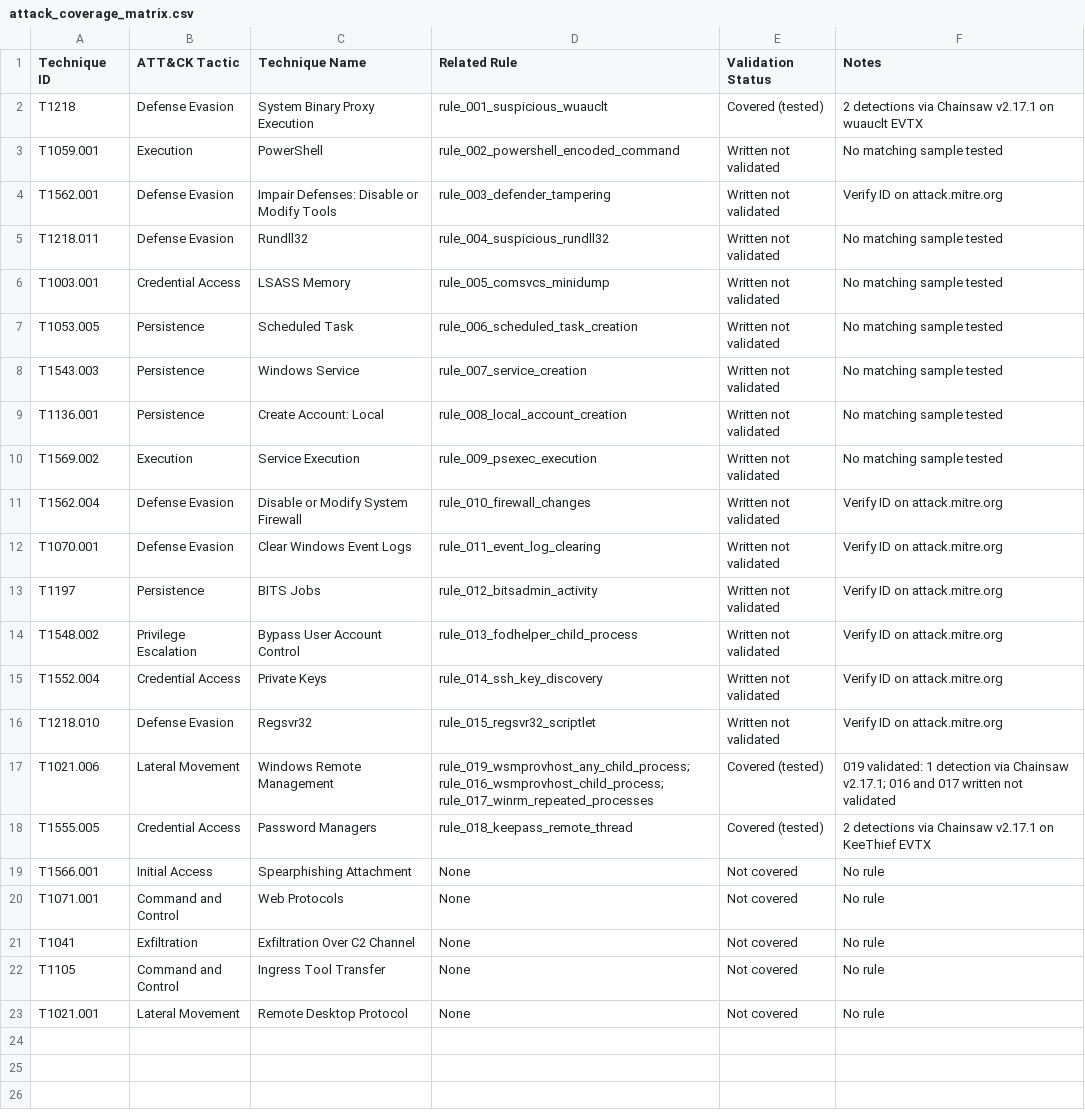
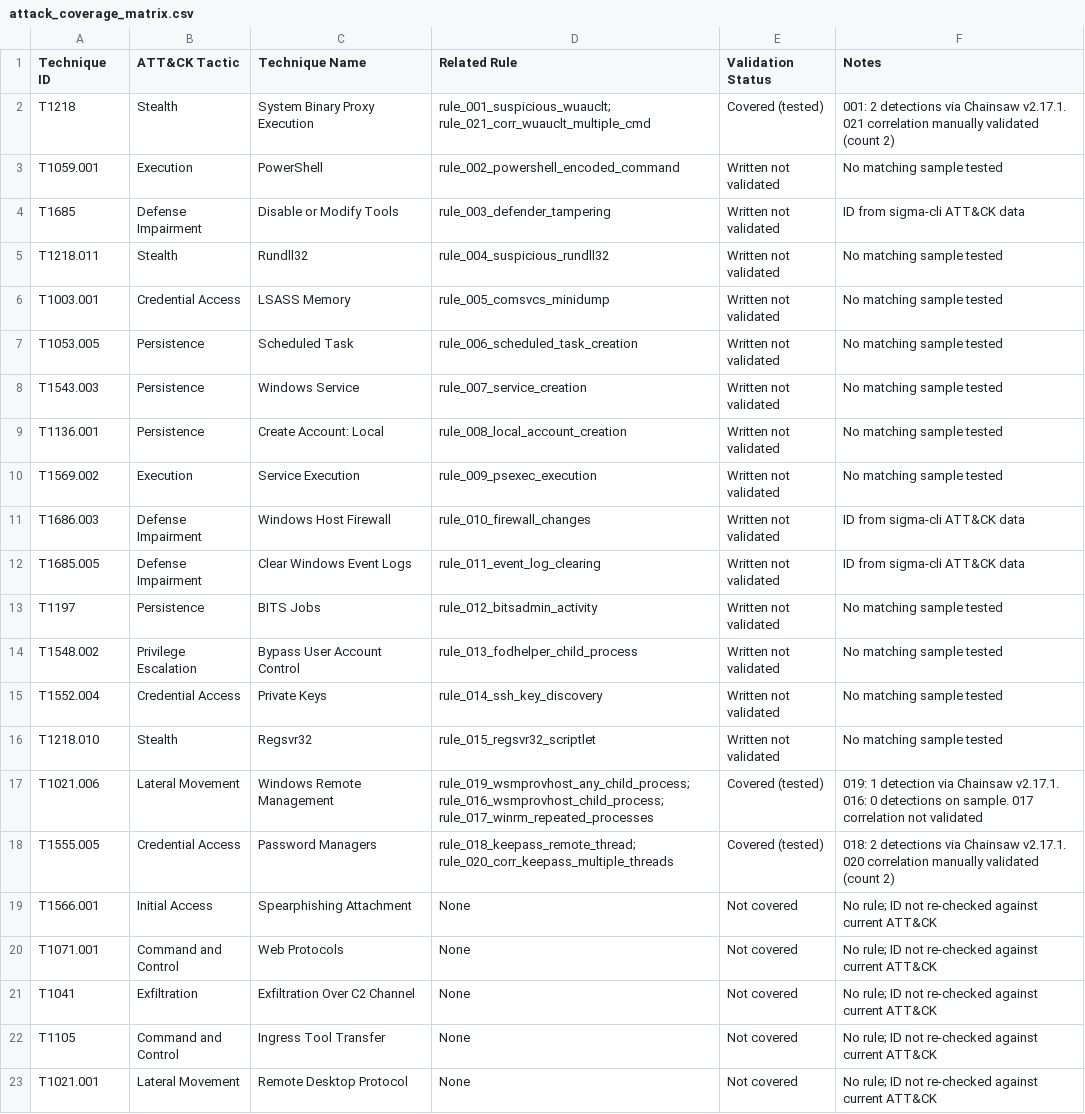
Before and after one commit to sonil-dot/Cyberion-ThreatShield, a CSV file: coverage_matrix/attack_coverage_matrix.csv, drawn as a sheet.

Commit message:
Replace matrix with current ATT&CK IDs; update report; tag rule 017

```diff
--- a/coverage_matrix/attack_coverage_matrix.csv
+++ b/coverage_matrix/attack_coverage_matrix.csv
@@ -1,6 +1,6 @@
 Technique ID,ATT&CK Tactic,Technique Name,Related Rule,Validation Status,Notes
-T1218,Defense Evasion,System Binary Proxy Execution,rule_001_suspicious_wuauclt,Covered (tested),2 detections via Chainsaw v2.17.1 on wuauclt EVTX
+T1218,Stealth,System Binary Proxy Execution,rule_001_suspicious_wuauclt; rule_021_corr_wuauclt_multiple_cmd,Covered (tested),001: 2 detections via Chainsaw v2.17.1. 021 correlation manually validated (count 2)
 T1059.001,Execution,PowerShell,rule_002_powershell_encoded_command,Written not validated,No matching sample tested
-T1562.001,Defense Evasion,Impair Defenses: Disable or Modify Tools,rule_003_defender_tampering,Written not validated,Verify ID on attack.mitre.org
-T1218.011,Defense Evasion,Rundll32,rule_004_suspicious_rundll32,Written not validated,No matching sample tested
+T1685,Defense Impairment,Disable or Modify Tools,rule_003_defender_tampering,Written not validated,ID from sigma-cli ATT&CK data
+T1218.011,Stealth,Rundll32,rule_004_suspicious_rundll32,Written not validated,No matching sample tested
 T1003.001,Credential Access,LSASS Memory,rule_005_comsvcs_minidump,Written not validated,No matching sample tested
@@ -10,14 +10,14 @@ T1136.001,Persistence,Create Account: Local,rule_008_local_account_creation,Writ
 T1569.002,Execution,Service Execution,rule_009_psexec_execution,Written not validated,No matching sample tested
-T1562.004,Defense Evasion,Disable or Modify System Firewall,rule_010_firewall_changes,Written not validated,Verify ID on attack.mitre.org
-T1070.001,Defense Evasion,Clear Windows Event Logs,rule_011_event_log_clearing,Written not validated,Verify ID on attack.mitre.org
-T1197,Persistence,BITS Jobs,rule_012_bitsadmin_activity,Written not validated,Verify ID on attack.mitre.org
-T1548.002,Privilege Escalation,Bypass User Account Control,rule_013_fodhelper_child_process,Written not validated,Verify ID on attack.mitre.org
-T1552.004,Credential Access,Private Keys,rule_014_ssh_key_discovery,Written not validated,Verify ID on attack.mitre.org
-T1218.010,Defense Evasion,Regsvr32,rule_015_regsvr32_scriptlet,Written not validated,Verify ID on attack.mitre.org
-T1021.006,Lateral Movement,Windows Remote Management,rule_019_wsmprovhost_any_child_process; rule_016_wsmprovhost_child_process; rule_017_winrm_repeated_processes,Covered (tested),019 validated: 1 detection via Chainsaw v2.17.1; 016 and 017 written not validated
-T1555.005,Credential Access,Password Managers,rule_018_keepass_remote_thread,Covered (tested),2 detections via Chainsaw v2.17.1 on KeeThief EVTX
-T1566.001,Initial Access,Spearphishing Attachment,None,Not covered,No rule
-T1071.001,Command and Control,Web Protocols,None,Not covered,No rule
-T1041,Exfiltration,Exfiltration Over C2 Channel,None,Not covered,No rule
-T1105,Command and Control,Ingress Tool Transfer,None,Not covered,No rule
-T1021.001,Lateral Movement,Remote Desktop Protocol,None,Not covered,No rule
+T1686.003,Defense Impairment,Windows Host Firewall,rule_010_firewall_changes,Written not validated,ID from sigma-cli ATT&CK data
+T1685.005,Defense Impairment,Clear Windows Event Logs,rule_011_event_log_clearing,Written not validated,ID from sigma-cli ATT&CK data
+T1197,Persistence,BITS Jobs,rule_012_bitsadmin_activity,Written not validated,No matching sample tested
+T1548.002,Privilege Escalation,Bypass User Account Control,rule_013_fodhelper_child_process,Written not validated,No matching sample tested
+T1552.004,Credential Access,Private Keys,rule_014_ssh_key_discovery,Written not validated,No matching sample tested
+T1218.010,Stealth,Regsvr32,rule_015_regsvr32_scriptlet,Written not validated,No matching sample tested
+T1021.006,Lateral Movement,Windows Remote Management,rule_019_wsmprovhost_any_child_process; rule_016_wsmprovhost_child_process; rule_017_winrm_repeated_processes,Covered (tested),019: 1 detection via Chainsaw v2.17.1. 016: 0 detections on sample. 017 correlation not validated
+T1555.005,Credential Access,Password Managers,rule_018_keepass_remote_thread; rule_020_corr_keepass_multiple_threads,Covered (tested),018: 2 detections via Chainsaw v2.17.1. 020 correlation manually validated (count 2)
+T1566.001,Initial Access,Spearphishing Attachment,None,Not covered,No rule; ID not re-checked against current ATT&CK
+T1071.001,Command and Control,Web Protocols,None,Not covered,No rule; ID not re-checked against current ATT&CK
+T1041,Exfiltration,Exfiltration Over C2 Channel,None,Not covered,No rule; ID not re-checked against current ATT&CK
+T1105,Command and Control,Ingress Tool Transfer,None,Not covered,No rule; ID not re-checked against current ATT&CK
+T1021.001,Lateral Movement,Remote Desktop Protocol,None,Not covered,No rule; ID not re-checked against current ATT&CK
```
Also changed, not shown: 13 other files.
